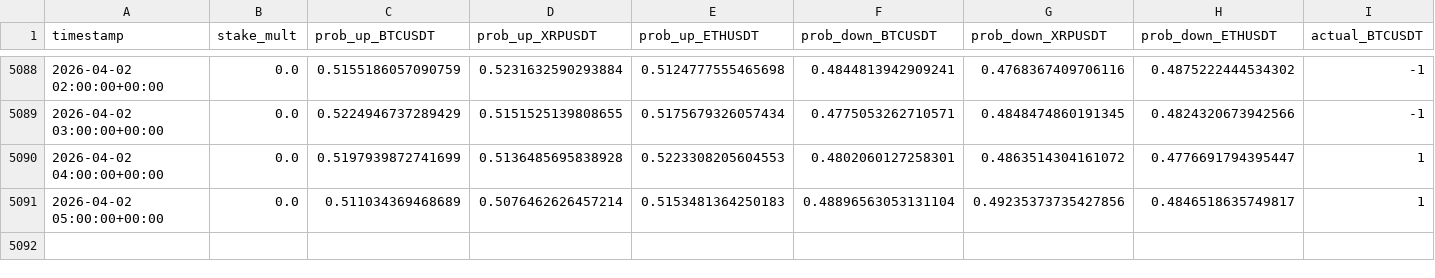
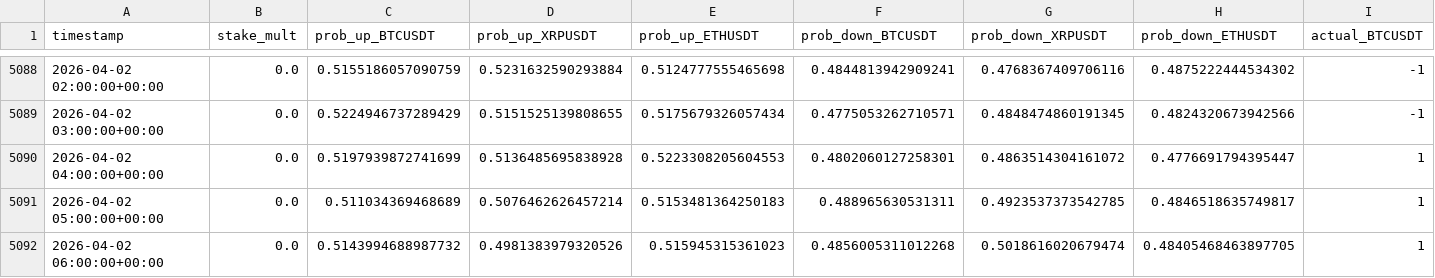
Before and after one commit to mtumalan/masha, a CSV file: data/results.csv, drawn as a sheet; only a part is shown, gaps mark what is left out; rows hold the shown columns only; the diff names each change by its address in the sheet, - before the commit and + after, or states it on an @@ line.

Commit message:
Update results.csv from live PKL models

```diff
--- a/data/results.csv
+++ b/data/results.csv
-F5091 (prob_down_BTCUSDT): 0.48896563053131104
+F5091 (prob_down_BTCUSDT): 0.488965630531311
-G5091 (prob_down_XRPUSDT): 0.49235373735427856
+G5091 (prob_down_XRPUSDT): 0.4923537373542785
+row 5092: 2026-04-02 06:00:00+00:00 | 0.0 | 0.5143994688987732 | 0.4981383979320526 | 0.515945315361023 | 0.4856005311012268 | 0.5018616020679474 | 0.48405468463897705 | 1
```
